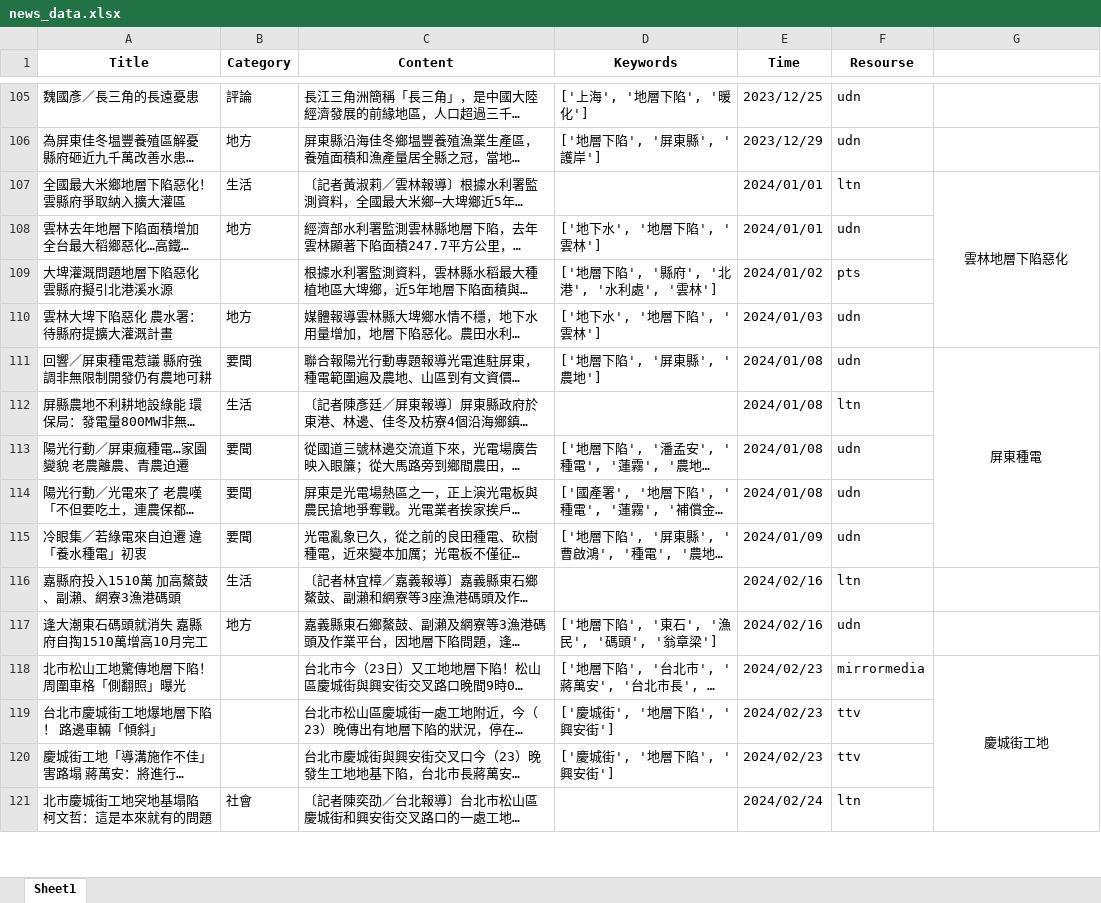
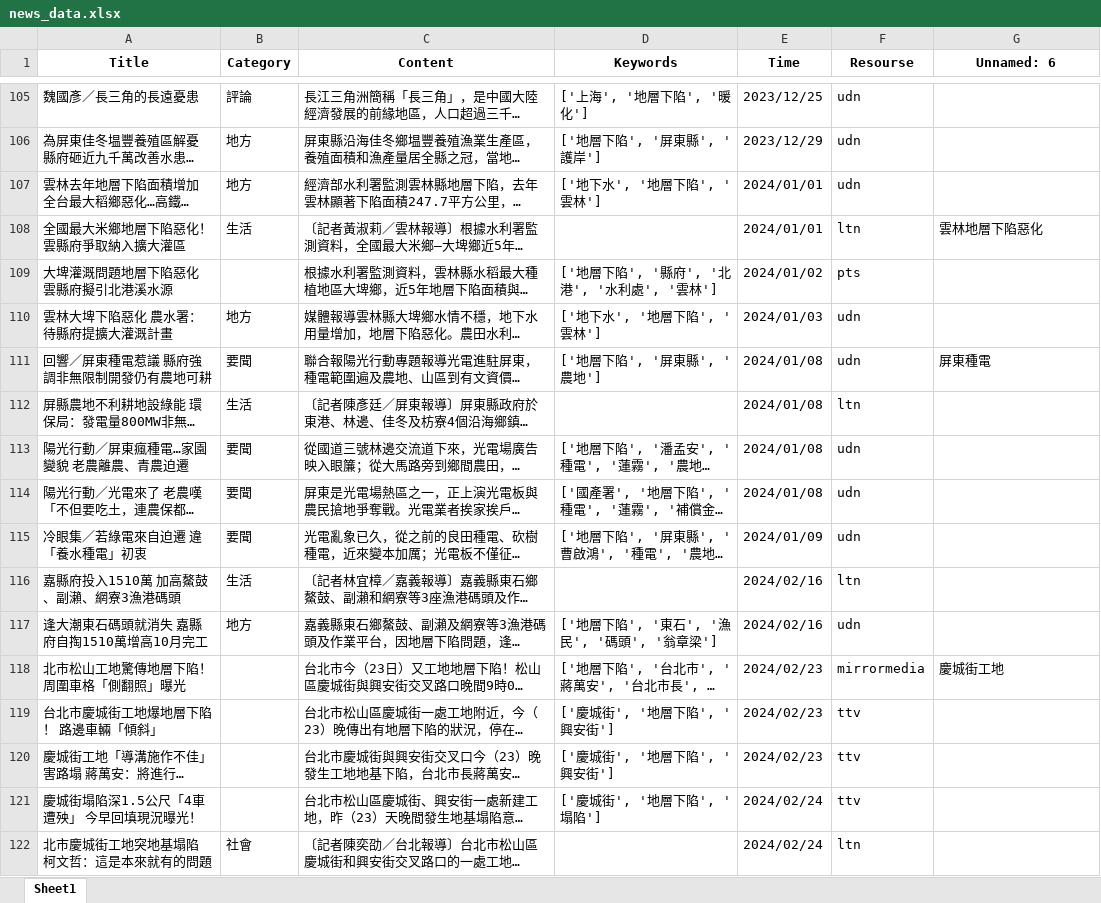
Before and after one commit to AagarbageaA/WebScrapying_news, an Excel workbook: repo/news_data.xlsx, sheet Sheet1, drawn as a sheet; only a part is shown, gaps mark what is left out; long unchanged cells end in …; values as stored, in another font and other column widths than the file's, no borders; removed rows and columns are numbered as before the commit, all else as after; the diff covers the shown part only; the diff names each change by its address in the sheet, - before the commit and + after, or states it on an @@ line.

```diff
--- a/repo/news_data.xlsx (sheet Sheet1)
+++ b/repo/news_data.xlsx (sheet Sheet1)
-G1: (empty)
+G1: Unnamed: 6
@@ row 108 moved to row 107: 雲林去年地層下陷面積增加 全台最大稻鄉惡化…高鐵或受威脅 @@
-G108 alignment: center
+G108 alignment: left
-G107:G110 merged
-G111 alignment: center
+G111 alignment: left
-G111:G115 merged
-G118 alignment: center
+G118 alignment: left
-G118:G128 merged
@@ row 124 moved to row 121: 慶城街塌陷深1.5公尺「4車遭殃」 今早回填現況曝光！ @@
```
Also changed, not shown: 55 added rows, 24 moved rows, cell formats and merged cells elsewhere in this sheet, 4 other files.
